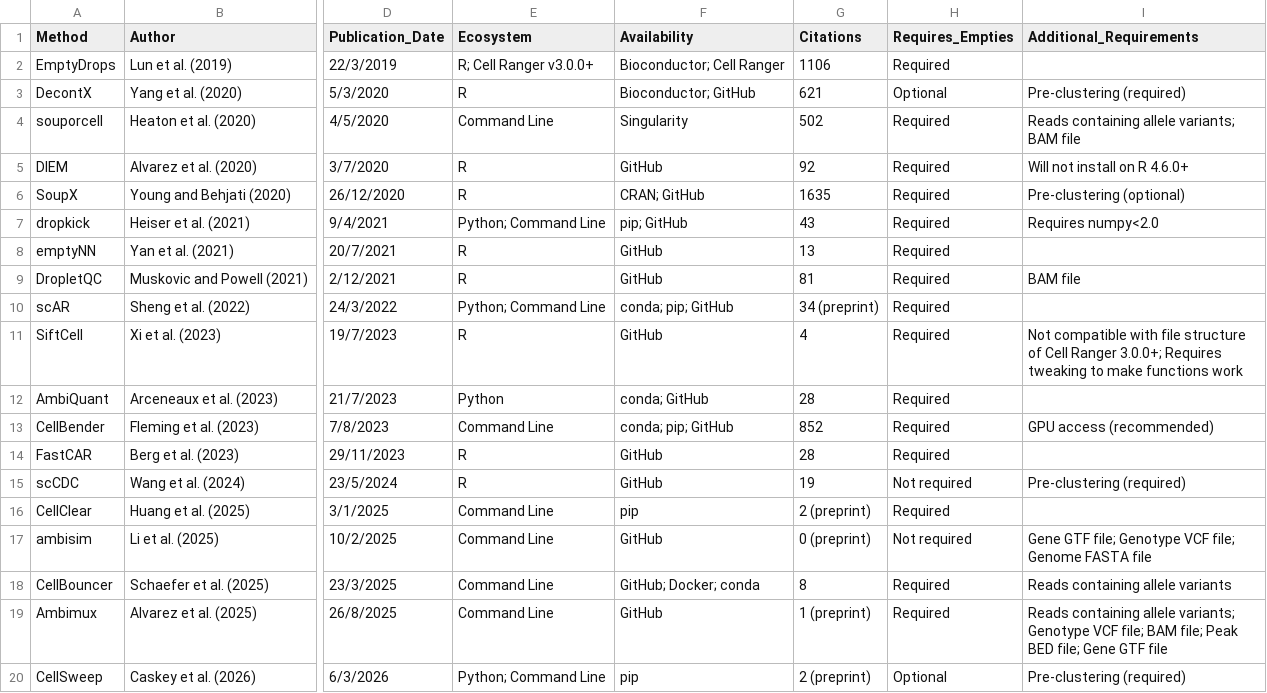
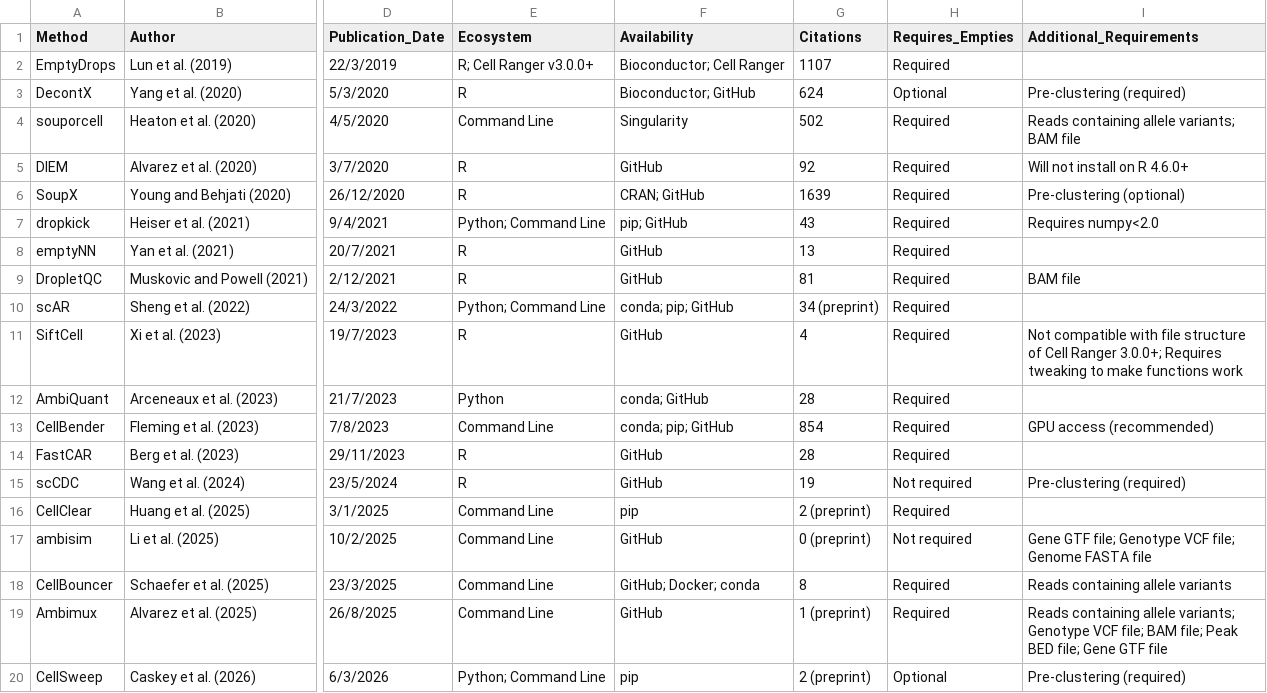
Before and after one commit to Oshlack/Ambilogue, a CSV file: Ambilogue.csv, drawn as a sheet; only a part is shown, gaps mark what is left out; the diff names each change by its address in the sheet, - before the commit and + after, or states it on an @@ line.

```diff
--- a/Ambilogue.csv
+++ b/Ambilogue.csv
-G2 (Citations): 1106
+G2 (Citations): 1107
-G3 (Citations): 621
+G3 (Citations): 624
-G6 (Citations): 1635
+G6 (Citations): 1639
-G13 (Citations): 852
+G13 (Citations): 854
```
